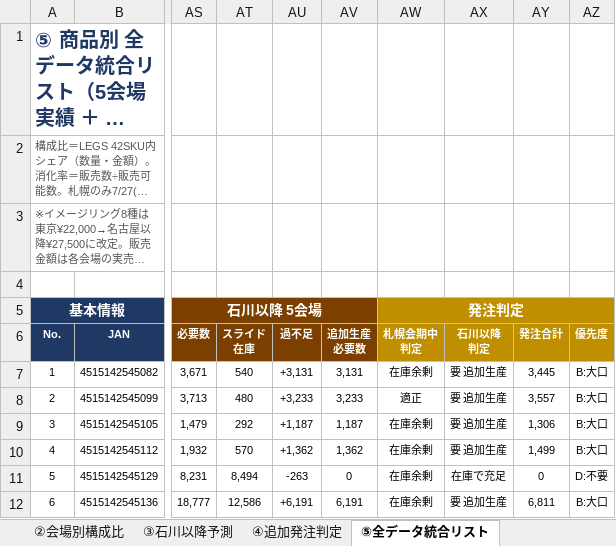
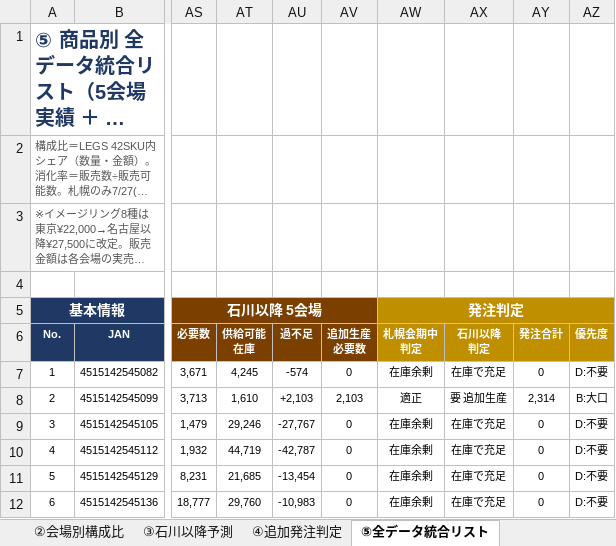
Before and after one commit to maa-a/Antigravity-test, an Excel workbook: 呪術廻戦展_全会場LEGS商品分析_札幌予測確定_石川以降予測_追加発注判定.xlsx, sheet ⑤全データ統合リスト, drawn as a sheet; only a part is shown, gaps mark what is left out; long unchanged cells end in …; values as stored, in another font and other column widths than the file's, no borders; ↵ is a line break in a cell; the diff covers the shown part only; the diff names each change by its address in the sheet, - before the commit and + after, or states it on an @@ line.

```diff
--- a/呪術廻戦展_全会場LEGS商品分析_札幌予測確定_石川以降予測_追加発注判定.xlsx (sheet ⑤全データ統合リスト)
+++ b/呪術廻戦展_全会場LEGS商品分析_札幌予測確定_石川以降予測_追加発注判定.xlsx (sheet ⑤全データ統合リスト)
-AT6: スライド ↵ 在庫
+AT6: 供給可能 ↵ 在庫
-AT7: 540
+AT7: 4,245
-AU7: +3,131
+AU7: -574
-AV7: 3,131
+AV7: 0
-AX7: 要 追加生産
+AX7: 在庫で充足
-AY7: 3,445
+AY7: 0
-AZ7: B:大口
+AZ7: D:不要
-AT8: 480
+AT8: 1,610
-AU8: +3,233
+AU8: +2,103
-AV8: 3,233
+AV8: 2,103
-AY8: 3,557
+AY8: 2,314
-AT9: 292
+AT9: 29,246
-AU9: +1,187
+AU9: -27,767
-AV9: 1,187
+AV9: 0
-AX9:AX10: 要 追加生産
+AX9:AX10: 在庫で充足
-AY9: 1,306
+AY9: 0
-AZ9:AZ10: B:大口
+AZ9:AZ10: D:不要
-AT10: 570
+AT10: 44,719
-AU10: +1,362
+AU10: -42,787
-AV10: 1,362
+AV10: 0
-AY10: 1,499
+AY10: 0
-AT11: 8,494
+AT11: 21,685
-AU11: -263
+AU11: -13,454
-AT12: 12,586
+AT12: 29,760
-AU12: +6,191
+AU12: -10,983
-AV12: 6,191
+AV12: 0
-AX12: 要 追加生産
+AX12: 在庫で充足
-AY12: 6,811
+AY12: 0
-AZ12: B:大口
+AZ12: D:不要
```
Also changed, not shown: 187 edited cells elsewhere in this sheet, sheet ④追加発注判定, sheet ③石川以降予測, sheet サマリー, other sheet tabs, formulas that keep their value.
